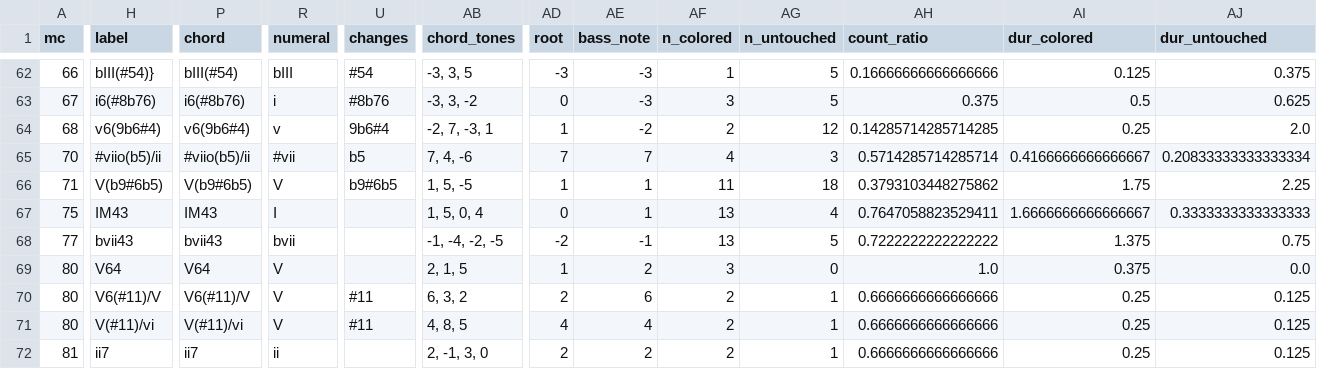
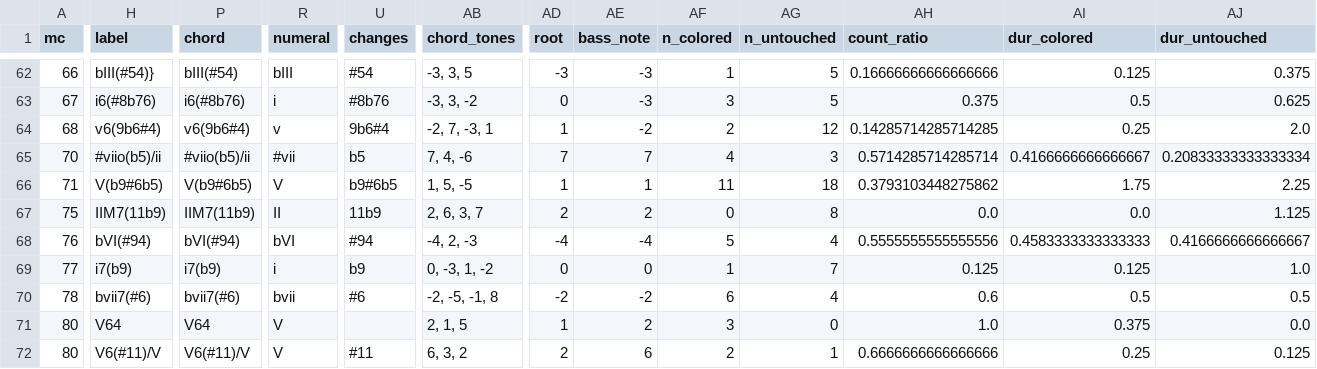
Before and after one commit to DCMLab/bartok_bagatelles, a TSV file: reviewed/op06n14_reviewed.tsv, drawn as a sheet; only a part is shown, gaps mark what is left out; the shorter side is filled out with more unchanged rows; addresses are those after the commit; rows hold the shown columns only; the diff covers the shown part only; the diff names each change by its address in the sheet, - before the commit and + after, or states it on an @@ line.

```diff
--- a/reviewed/op06n14_reviewed.tsv
+++ b/reviewed/op06n14_reviewed.tsv
-H67 (label): IM43
+H67 (label): IIM7(11b9)
-P67 (chord): IM43
+P67 (chord): IIM7(11b9)
-R67 (numeral): I
+R67 (numeral): II
-U67 (changes): (empty)
+U67 (changes): 11b9
-AB67 (chord_tones): 1, 5, 0, 4
+AB67 (chord_tones): 2, 6, 3, 7
-AD67 (root): 0
+AD67 (root): 2
-AE67 (bass_note): 1
+AE67 (bass_note): 2
-AF67 (n_colored): 13
+AF67 (n_colored): 0
-AG67 (n_untouched): 4
+AG67 (n_untouched): 8
-AH67 (count_ratio): 0.7647058823529411
+AH67 (count_ratio): 0.0
-AI67 (dur_colored): 1.6666666666666667
+AI67 (dur_colored): 0.0
-AJ67 (dur_untouched): 0.3333333333333333
+AJ67 (dur_untouched): 1.125
+row 68: 76 | bVI(#94) | bVI(#94) | bVI | #94 | -4, 2, -3 | -4 | -4 | 5 | 4 | 0.5555555555555556 | 0.4583333333333333 | 0.4166666666666667
-H69 (label): bvii43
+H69 (label): i7(b9)
-P69 (chord): bvii43
+P69 (chord): i7(b9)
-R69 (numeral): bvii
+R69 (numeral): i
-U69 (changes): (empty)
+U69 (changes): b9
-AB69 (chord_tones): -1, -4, -2, -5
+AB69 (chord_tones): 0, -3, 1, -2
-AD69 (root): -2
+AD69 (root): 0
-AE69 (bass_note): -1
+AE69 (bass_note): 0
-AF69 (n_colored): 13
+AF69 (n_colored): 1
-AG69 (n_untouched): 5
+AG69 (n_untouched): 7
-AH69 (count_ratio): 0.7222222222222222
+AH69 (count_ratio): 0.125
-AI69 (dur_colored): 1.375
+AI69 (dur_colored): 0.125
-AJ69 (dur_untouched): 0.75
+AJ69 (dur_untouched): 1.0
+row 70: 78 | bvii7(#6) | bvii7(#6) | bvii | #6 | -2, -5, -1, 8 | -2 | -2 | 6 | 4 | 0.6 | 0.5 | 0.5
```
Also changed, not shown: 6 edited cells elsewhere in this file, chords/op06n14.chords.tsv, harmonies/op06n14.harmonies.tsv, 6 other files.
